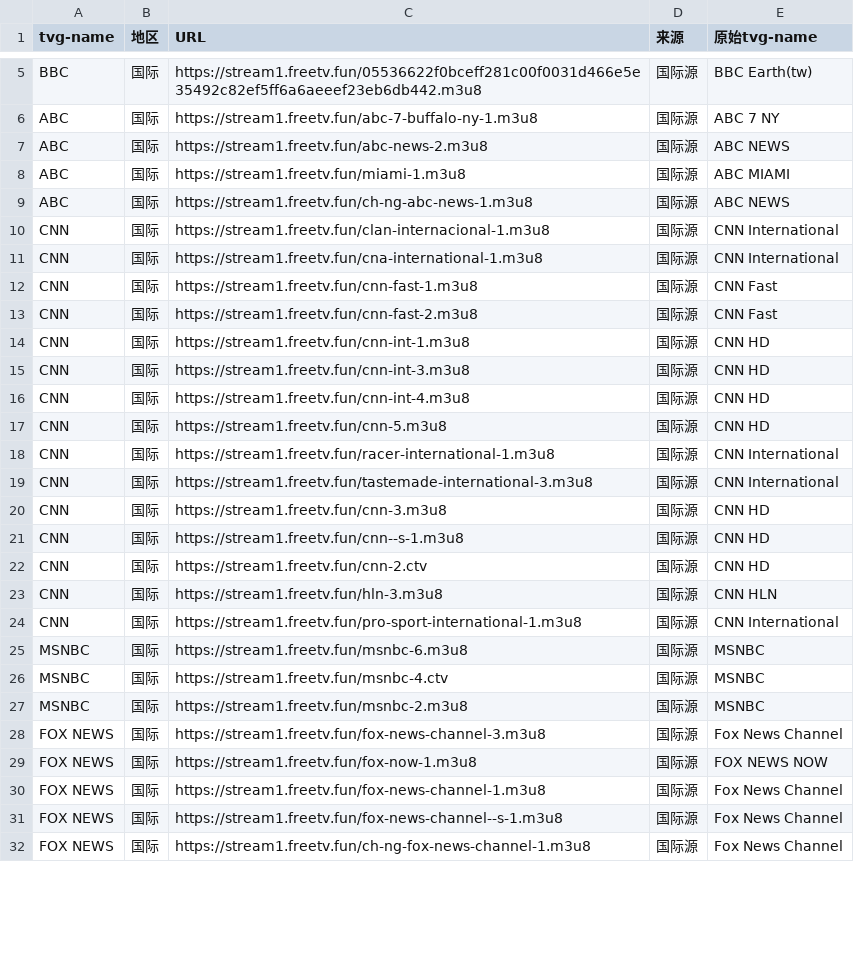
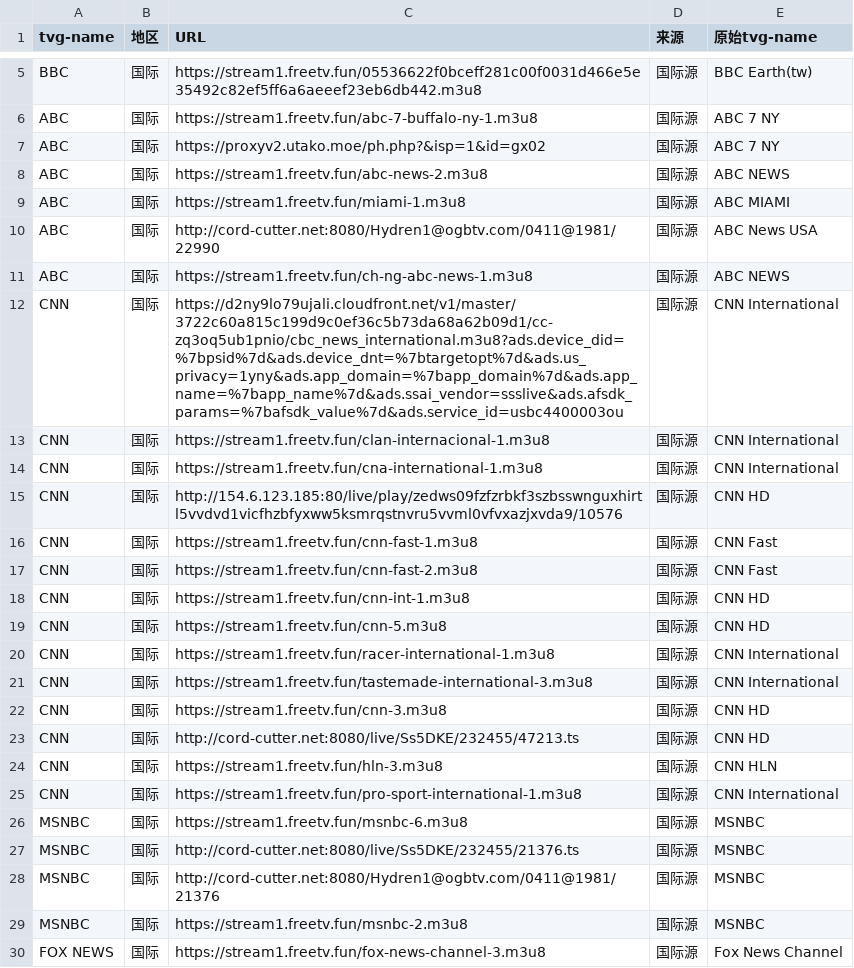
Before and after one commit to niuinyang/iptv-sum, a CSV file: input/network/international_sum.csv, drawn as a sheet; only a part is shown, gaps mark what is left out; the shorter side is filled out with more unchanged rows; the diff covers the shown part only.

```diff
--- a/input/network/international_sum.csv
+++ b/input/network/international_sum.csv
@@ -6,7 +6,11 @@ BBC,国际,https://stream1.freetv.fun/05536622f0bceff281c00f0031d466e5e35492c82e
 ABC,国际,https://stream1.freetv.fun/abc-7-buffalo-ny-1.m3u8,国际源,ABC 7 NY
+ABC,国际,https://proxyv2.utako.moe/ph.php?&isp=1&id=gx02,国际源,ABC 7 NY
 ABC,国际,https://stream1.freetv.fun/abc-news-2.m3u8,国际源,ABC NEWS
 ABC,国际,https://stream1.freetv.fun/miami-1.m3u8,国际源,ABC MIAMI
+ABC,国际,http://cord-cutter.net:8080/Hydren1@ogbtv.com/0411@1981/22990,国际源,ABC News USA
 ABC,国际,https://stream1.freetv.fun/ch-ng-abc-news-1.m3u8,国际源,ABC NEWS
+CNN,国际,https://d2ny9lo79ujali.cloudfront.net/v1/master/3722c60a815c199d9c0ef36c5b73da68a62b09d1/cc-zq3oq5ub1pnio/cbc_news_international.m3u8?ads.device_did=%7bpsid%7d&ads.device_dnt=%7btargetopt%7d&ads.us_privacy=1yny&ads.app_domain=%7bapp_domain%7d&ads.app_name=%7bapp_name%7d&ads.ssai_vendor=ssslive&ads.afsdk_params=%7bafsdk_value%7d&ads.service_id=usbc4400003ou,国际源,CNN International
 CNN,国际,https://stream1.freetv.fun/clan-internacional-1.m3u8,国际源,CNN International
 CNN,国际,https://stream1.freetv.fun/cna-international-1.m3u8,国际源,CNN International
+CNN,国际,http://154.6.123.185:80/live/play/zedws09fzfzrbkf3szbsswnguxhirtl5vvdvd1vicfhzbfyxww5ksmrqstnvru5vvml0vfvxazjxvda9/10576,国际源,CNN HD
 CNN,国际,https://stream1.freetv.fun/cnn-fast-1.m3u8,国际源,CNN Fast
@@ -14,4 +18,2 @@ CNN,国际,https://stream1.freetv.fun/cnn-fast-2.m3u8,国际源,CNN Fast
 CNN,国际,https://stream1.freetv.fun/cnn-int-1.m3u8,国际源,CNN HD
-CNN,国际,https://stream1.freetv.fun/cnn-int-3.m3u8,国际源,CNN HD
-CNN,国际,https://stream1.freetv.fun/cnn-int-4.m3u8,国际源,CNN HD
 CNN,国际,https://stream1.freetv.fun/cnn-5.m3u8,国际源,CNN HD
@@ -20,4 +22,3 @@ CNN,国际,https://stream1.freetv.fun/tastemade-international-3.m3u8,国际源,C
 CNN,国际,https://stream1.freetv.fun/cnn-3.m3u8,国际源,CNN HD
-CNN,国际,https://stream1.freetv.fun/cnn--s-1.m3u8,国际源,CNN HD
-CNN,国际,https://stream1.freetv.fun/cnn-2.ctv,国际源,CNN HD
+CNN,国际,http://cord-cutter.net:8080/live/Ss5DKE/232455/47213.ts,国际源,CNN HD
 CNN,国际,https://stream1.freetv.fun/hln-3.m3u8,国际源,CNN HLN
@@ -25,3 +26,4 @@ CNN,国际,https://stream1.freetv.fun/pro-sport-international-1.m3u8,国际源,C
 MSNBC,国际,https://stream1.freetv.fun/msnbc-6.m3u8,国际源,MSNBC
-MSNBC,国际,https://stream1.freetv.fun/msnbc-4.ctv,国际源,MSNBC
+MSNBC,国际,http://cord-cutter.net:8080/live/Ss5DKE/232455/21376.ts,国际源,MSNBC
+MSNBC,国际,http://cord-cutter.net:8080/Hydren1@ogbtv.com/0411@1981/21376,国际源,MSNBC
 MSNBC,国际,https://stream1.freetv.fun/msnbc-2.m3u8,国际源,MSNBC
```
Also changed, not shown: 1 added row and 1 edited cell elsewhere in this file, input/network/taiwan_sum.csv, 3 other files.
